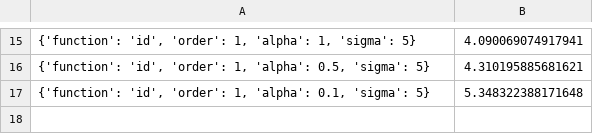
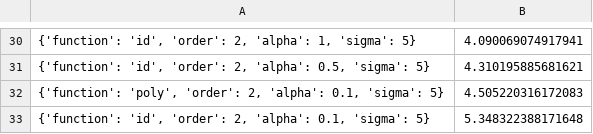
Before and after one commit to juychen/MLAssignment, a CSV file: PA-1/plots/P2_mse_BR.csv, drawn as a sheet; only a part is shown, gaps mark what is left out; the diff covers the shown part only.

Commit message:
edit poly function

```diff
--- a/PA-1/plots/P2_mse_BR.csv
+++ b/PA-1/plots/P2_mse_BR.csv
@@ -15,3 +30,4 @@
-"{'function': 'id', 'order': 1, 'alpha': 1, 'sigma': 5}",4.090069074917941
-"{'function': 'id', 'order': 1, 'alpha': 0.5, 'sigma': 5}",4.310195885681621
-"{'function': 'id', 'order': 1, 'alpha': 0.1, 'sigma': 5}",5.348322388171648
+"{'function': 'id', 'order': 2, 'alpha': 1, 'sigma': 5}",4.090069074917941
+"{'function': 'id', 'order': 2, 'alpha': 0.5, 'sigma': 5}",4.310195885681621
+"{'function': 'poly', 'order': 2, 'alpha': 0.1, 'sigma': 5}",4.505220316172083
+"{'function': 'id', 'order': 2, 'alpha': 0.1, 'sigma': 5}",5.348322388171648
```
Also changed, not shown: 15 added rows and 13 edited cells elsewhere in this file, PA-1/plots/P2_mse_LASSO.csv, PA-1/plots/P2_mse_RLS.csv, 8 other files.
